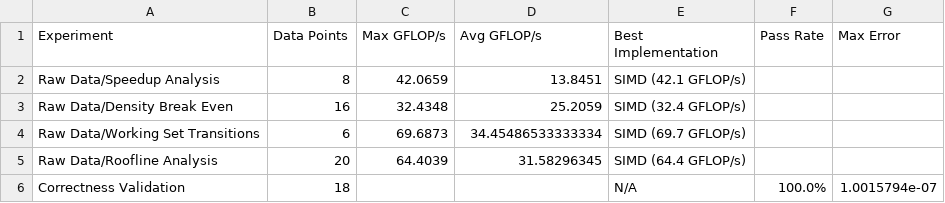
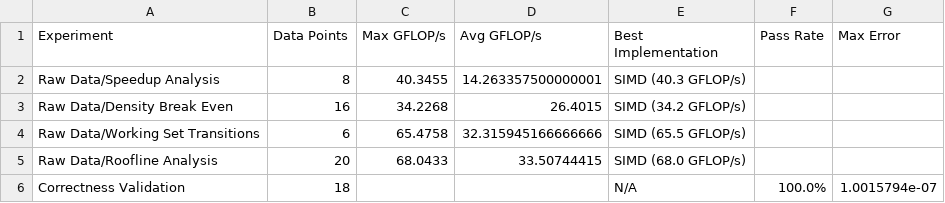
Before and after one commit to Samsawesome/ACS_Independent_Project, a CSV file: Track_A/scripts/raw_data/performance_summary.csv, drawn as a sheet.

```diff
--- a/Track_A/scripts/raw_data/performance_summary.csv
+++ b/Track_A/scripts/raw_data/performance_summary.csv
@@ -1,6 +1,6 @@
 Experiment,Data Points,Max GFLOP/s,Avg GFLOP/s,Best Implementation,Pass Rate,Max Error
-Raw Data/Speedup Analysis,8,42.0659,13.8451,SIMD (42.1 GFLOP/s),,
-Raw Data/Density Break Even,16,32.4348,25.2059,SIMD (32.4 GFLOP/s),,
-Raw Data/Working Set Transitions,6,69.6873,34.45486533333334,SIMD (69.7 GFLOP/s),,
-Raw Data/Roofline Analysis,20,64.4039,31.58296345,SIMD (64.4 GFLOP/s),,
+Raw Data/Speedup Analysis,8,40.3455,14.263357500000001,SIMD (40.3 GFLOP/s),,
+Raw Data/Density Break Even,16,34.2268,26.4015,SIMD (34.2 GFLOP/s),,
+Raw Data/Working Set Transitions,6,65.4758,32.315945166666666,SIMD (65.5 GFLOP/s),,
+Raw Data/Roofline Analysis,20,68.0433,33.50744415,SIMD (68.0 GFLOP/s),,
 Correctness Validation,18,,,N/A,100.0%,1.0015794e-07
```
Also changed, not shown: Track_A/scripts/raw_data/comprehensive_results.csv, Track_A/scripts/raw_data/density_break_even.csv, 21 other files.
